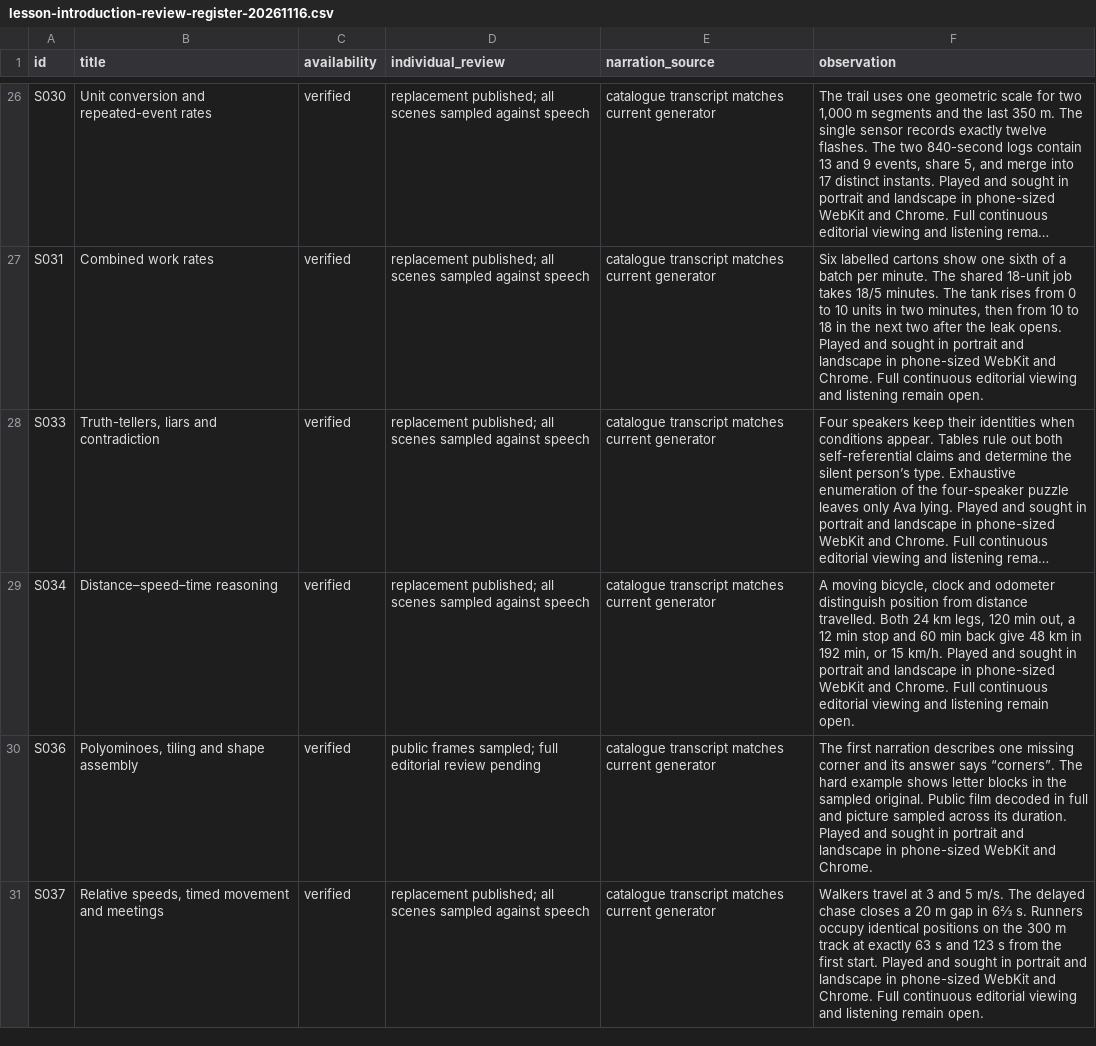
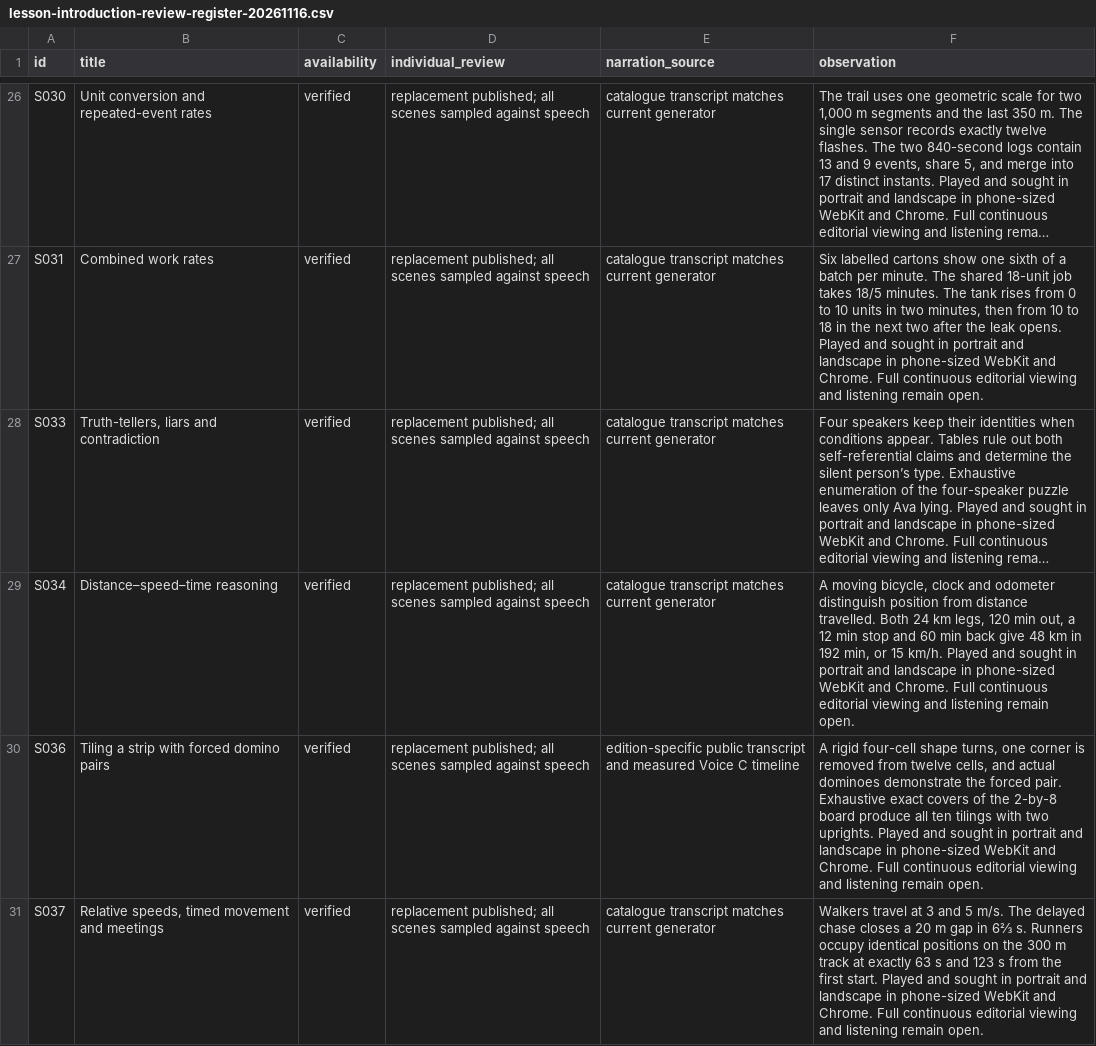
Before and after one commit to SimonRJ/-summit-one-narrator, a CSV file: docs/lesson-introduction-review-register-20261116.csv, drawn as a sheet; only a part is shown, gaps mark what is left out; long unchanged cells end in …; the diff covers the shown part only; the diff names each change by its address in the sheet, - before the commit and + after, or states it on an @@ line.

```diff
--- a/docs/lesson-introduction-review-register-20261116.csv
+++ b/docs/lesson-introduction-review-register-20261116.csv
-B30 (title): Polyominoes, tiling and shape assembly
+B30 (title): Tiling a strip with forced domino pairs
-D30 (individual_review): public frames sampled; full editorial review pending
+D30 (individual_review): replacement published; all scenes sampled against speech
-E30 (narration_source): catalogue transcript matches current generator
+E30 (narration_source): edition-specific public transcript and measured Voice C timeline
-F30 (observation): The first narration describes one missing corner and its answer says “corners”. The hard example shows letter blocks in the sampled original. Public film decoded in full and picture sampled across its duration. Played and sought in portrait and landscape in phone-sized WebKit and Chrome.
+F30 (observation): A rigid four-cell shape turns, one corner is removed from twelve cells, and actual dominoes demonstrate the forced pair. Exhaustive exact covers of the 2-by-8 board produce all ten tilings with two uprights. Played and sought in portrait and landscape in phone-sized WebKit and Chrome. Full continuous editorial viewing and listening remain open.
```
Also changed, not shown: 8 edited cells elsewhere in this file, docs/teaching-video-review-register-20261116.csv, docs/video-scene-and-playback-survey-20261119.csv, 3 other files.
